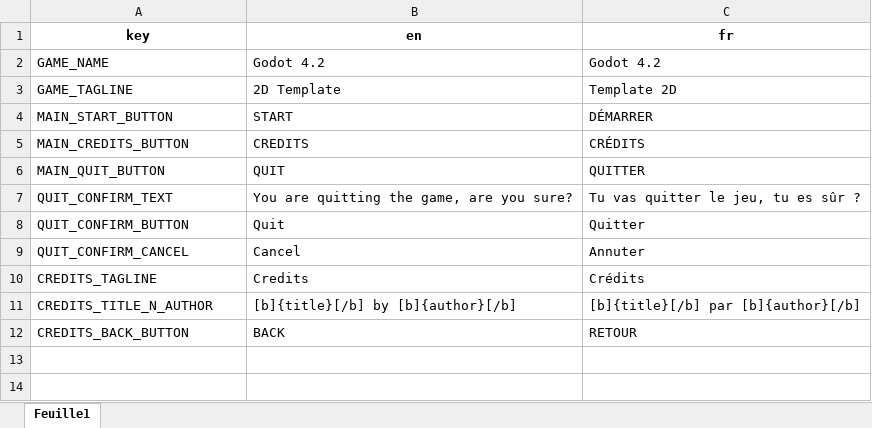
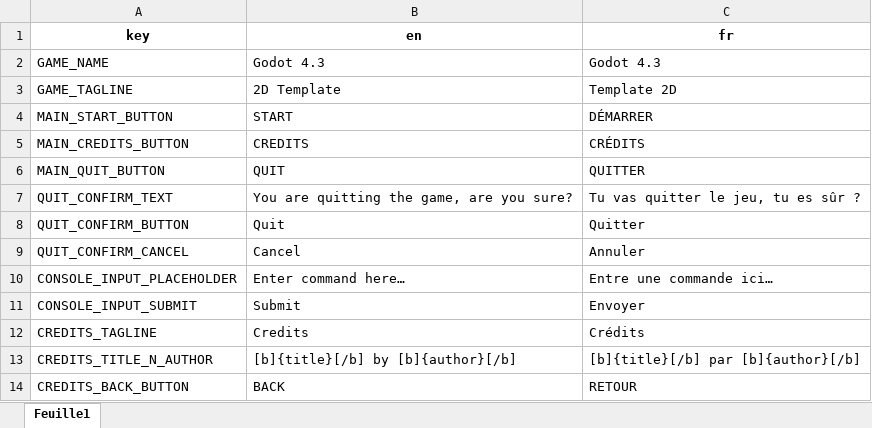
Before and after one commit to GnuCodingStudio/Godot-4.4-2D-Template, an Excel workbook: resources/localization/MenuTranslations.xlsx, sheet Feuille1, drawn as a sheet; values as stored, in another font and other column widths than the file's, no borders; the diff names each change by its address in the sheet, - before the commit and + after, or states it on an @@ line.

Commit message:
feat(console): implement a game console (#2)

```diff
--- a/resources/localization/MenuTranslations.xlsx (sheet Feuille1)
+++ b/resources/localization/MenuTranslations.xlsx (sheet Feuille1)
-B2 (en): Godot 4.2
+B2 (en): Godot 4.3
-C2 (fr): Godot 4.2
+C2 (fr): Godot 4.3
-C9 (fr): Annuter
+C9 (fr): Annuler
+row 10: CONSOLE_INPUT_PLACEHOLDER | Enter command here… | Entre une commande ici…
+row 11: CONSOLE_INPUT_SUBMIT | Submit | Envoyer
```
Also changed, not shown: 14 other files.
